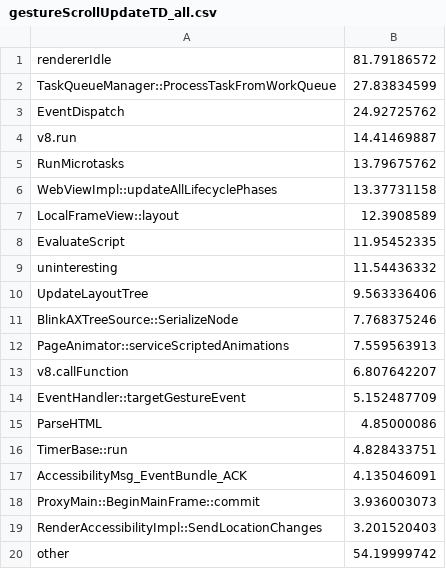
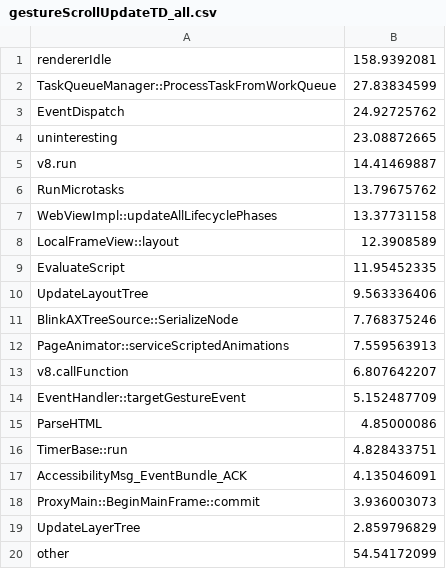
Before and after one commit to kjd564/input_latency_analysis, a CSV file: data/gestureScrollUpdateTD_all.csv, drawn as a sheet.

```diff
--- a/data/gestureScrollUpdateTD_all.csv
+++ b/data/gestureScrollUpdateTD_all.csv
@@ -1,4 +1,5 @@
-rendererIdle,81.79186572
+rendererIdle,158.9392081
 TaskQueueManager::ProcessTaskFromWorkQueue,27.83834599
 EventDispatch,24.92725762
+uninteresting,23.08872665
 v8.run,14.41469887
@@ -8,3 +9,2 @@ LocalFrameView::layout,12.3908589
 EvaluateScript,11.95452335
-uninteresting,11.54436332
 UpdateLayoutTree,9.563336406
@@ -18,3 +18,3 @@ AccessibilityMsg_EventBundle_ACK,4.135046091
 ProxyMain::BeginMainFrame::commit,3.936003073
-RenderAccessibilityImpl::SendLocationChanges,3.201520403
-other,54.19999742
+UpdateLayerTree,2.859796829
+other,54.54172099
```
Also changed, not shown: data/gestureScrollBeginTD_all.csv, data/gestureScrollBegin_all.csv, 3 other files.
